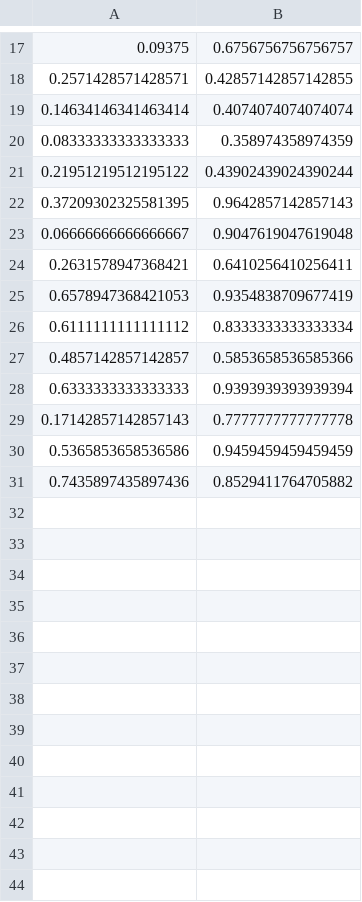
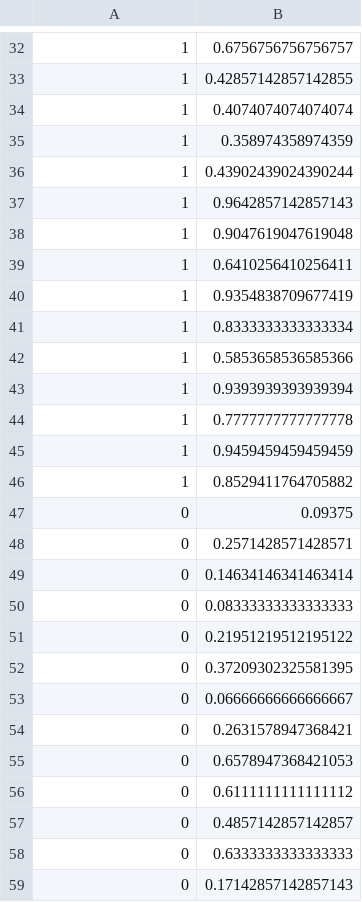
Before and after one commit to hui2109/Echinococcosis_ML, a CSV file: resources/graphpad/inves_prob_2023.csv, drawn as a sheet; only a part is shown, gaps mark what is left out; the diff covers the shown part only.

```diff
--- a/resources/graphpad/inves_prob_2023.csv
+++ b/resources/graphpad/inves_prob_2023.csv
@@ -17,15 +32,28 @@
-0.09375,0.6756756756756757
-0.2571428571428571,0.42857142857142855
-0.14634146341463414,0.4074074074074074
-0.08333333333333333,0.358974358974359
-0.21951219512195122,0.43902439024390244
-0.37209302325581395,0.9642857142857143
-0.06666666666666667,0.9047619047619048
-0.2631578947368421,0.6410256410256411
-0.6578947368421053,0.9354838709677419
-0.6111111111111112,0.8333333333333334
-0.4857142857142857,0.5853658536585366
-0.6333333333333333,0.9393939393939394
-0.17142857142857143,0.7777777777777778
-0.5365853658536586,0.9459459459459459
-0.7435897435897436,0.8529411764705882
+1,0.6756756756756757
+1,0.42857142857142855
+1,0.4074074074074074
+1,0.358974358974359
+1,0.43902439024390244
+1,0.9642857142857143
+1,0.9047619047619048
+1,0.6410256410256411
+1,0.9354838709677419
+1,0.8333333333333334
+1,0.5853658536585366
+1,0.9393939393939394
+1,0.7777777777777778
+1,0.9459459459459459
+1,0.8529411764705882
+0,0.09375
+0,0.2571428571428571
+0,0.14634146341463414
+0,0.08333333333333333
+0,0.21951219512195122
+0,0.37209302325581395
+0,0.06666666666666667
+0,0.2631578947368421
+0,0.6578947368421053
+0,0.6111111111111112
+0,0.4857142857142857
+0,0.6333333333333333
+0,0.17142857142857143
```
Also changed, not shown: 18 added rows, 1 removed row and 15 edited cells elsewhere in this file, 13 other files.
